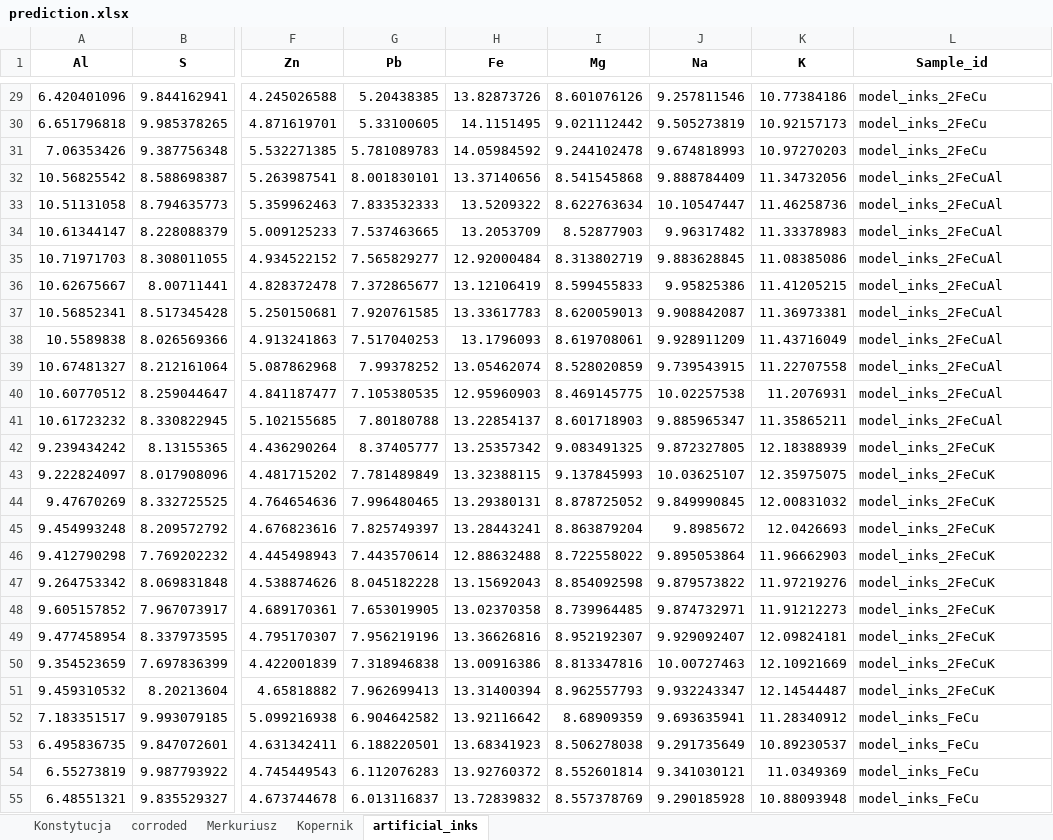
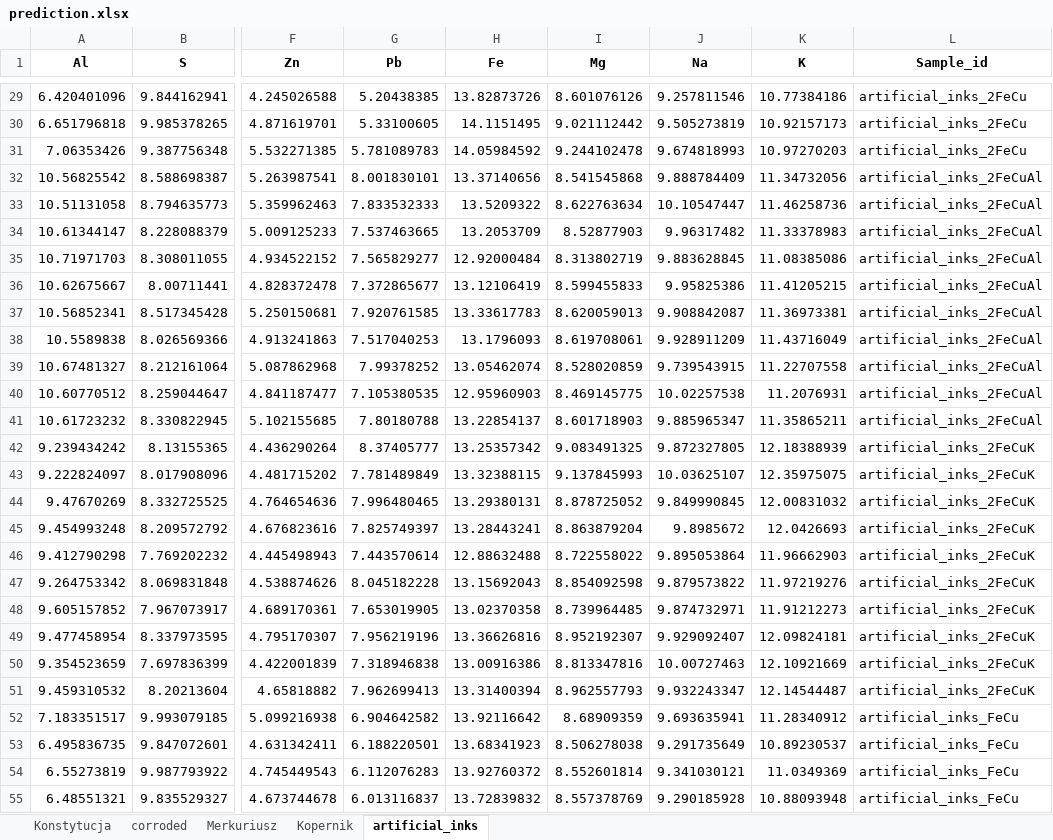
Before and after one commit to BDomzal/inks, an Excel workbook: results/prediction.xlsx, sheet artificial_inks, drawn as a sheet; only a part is shown, gaps mark what is left out; values as stored, in another font and other column widths than the file's, no borders; the diff covers the shown part only; the diff names each change by its address in the sheet, - before the commit and + after, or states it on an @@ line.

Commit message:
Renamed model inks to artificial inks part 2

```diff
--- a/results/prediction.xlsx (sheet artificial_inks)
+++ b/results/prediction.xlsx (sheet artificial_inks)
-L29:L31 (Sample_id): model_inks_2FeCu
+L29:L31 (Sample_id): artificial_inks_2FeCu
-L32:L41 (Sample_id): model_inks_2FeCuAl
+L32:L41 (Sample_id): artificial_inks_2FeCuAl
-L42:L51 (Sample_id): model_inks_2FeCuK
+L42:L51 (Sample_id): artificial_inks_2FeCuK
-L52:L55 (Sample_id): model_inks_FeCu
+L52:L55 (Sample_id): artificial_inks_FeCu
```
Also changed, not shown: 53 edited cells elsewhere in this sheet, 12 other files.
